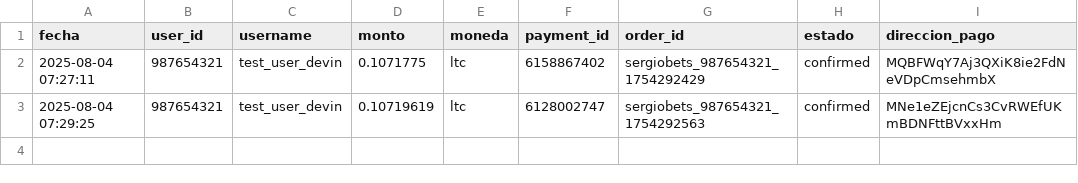
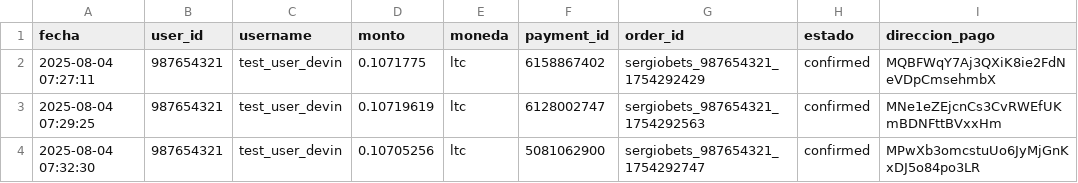
Before and after one commit to sergiomvp10/sergiobets, a CSV file: pagos/registro_pagos.csv, drawn as a sheet.

```diff
--- a/pagos/registro_pagos.csv
+++ b/pagos/registro_pagos.csv
@@ -3 +3,2 @@ fecha,user_id,username,monto,moneda,payment_id,order_id,estado,direccion_pago
 2025-08-04 07:29:25,987654321,test_user_devin,0.10719619,ltc,6128002747,sergiobets_987654321_1754292563,confirmed,MNe1eZEjcnCs3CvRWEfUKmBDNFttBVxxHm
+2025-08-04 07:32:30,987654321,test_user_devin,0.10705256,ltc,5081062900,sergiobets_987654321_1754292747,confirmed,MPwXb3omcstuUo6JyMjGnKxDJ5o84po3LR
```
Also changed, not shown: 1 other file.
